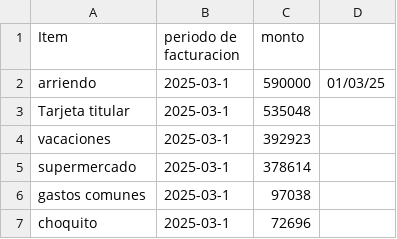
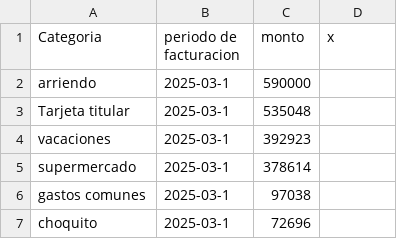
Before and after one commit to rcarcamoc/ControlFinanzas, a CSV file: Archivos/Gastos_historicos/historial_gastos.csv, drawn as a sheet; only a part is shown.

```diff
--- a/Archivos/Gastos_historicos/historial_gastos.csv
+++ b/Archivos/Gastos_historicos/historial_gastos.csv
@@ -1,3 +1,3 @@
-Item,periodo de facturacion,monto,
-arriendo,2025-03-1,590000,01/03/25
+Categoria,periodo de facturacion,monto,x
+arriendo,2025-03-1,590000,
 Tarjeta titular,2025-03-1,535048,
```
Also changed, not shown: 20 other files.
